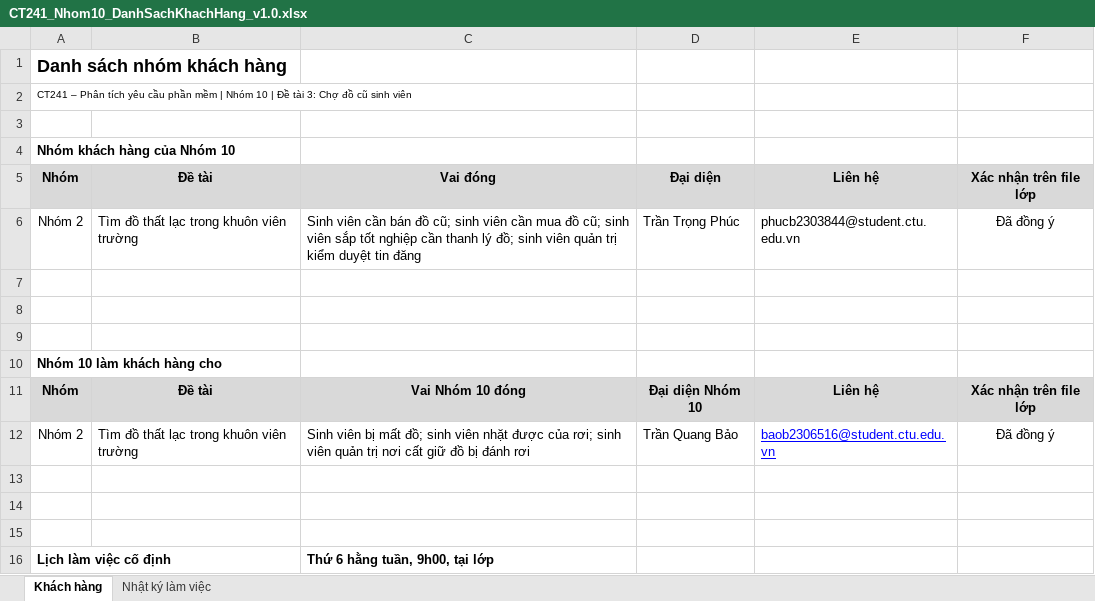
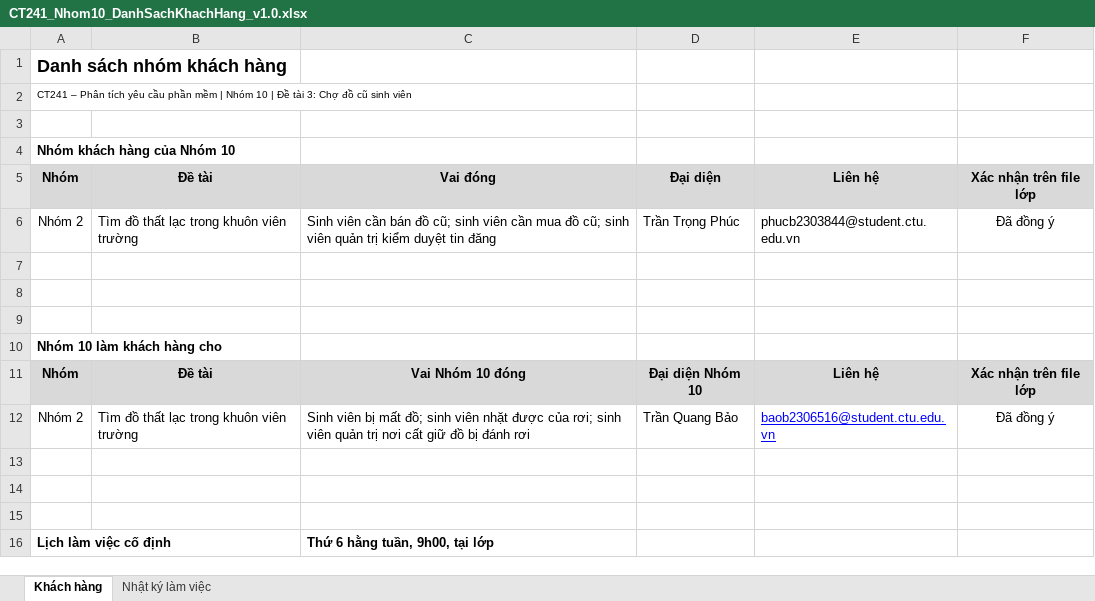
Before and after one commit to tranquangbao2510/PTYCPM, an Excel workbook: 00_QuanLyNhom/CT241_Nhom10_DanhSachKhachHang_v1.0.xlsx, sheet Khách hàng, drawn as a sheet; values as stored, in another font and other column widths than the file's, no borders; the diff names each change by its address in the sheet, - before the commit and + after, or states it on an @@ line.

```diff
--- a/00_QuanLyNhom/CT241_Nhom10_DanhSachKhachHang_v1.0.xlsx (sheet Khách hàng)
+++ b/00_QuanLyNhom/CT241_Nhom10_DanhSachKhachHang_v1.0.xlsx (sheet Khách hàng)
-C6: …sinh viên sắp tốt nghiệp cần thanh lý đồ; sinh viên quản trị…
+C6: …sinh viên quản trị…
```
Also changed, not shown: sheet Nhật ký làm việc, 00_QuanLyNhom/CT241_Nhom10_CongCuSuDung_v1.0.xlsx, 00_QuanLyNhom/CT241_Nhom10_NhatKyNhom_v1.0.xlsx, 13 other files.
